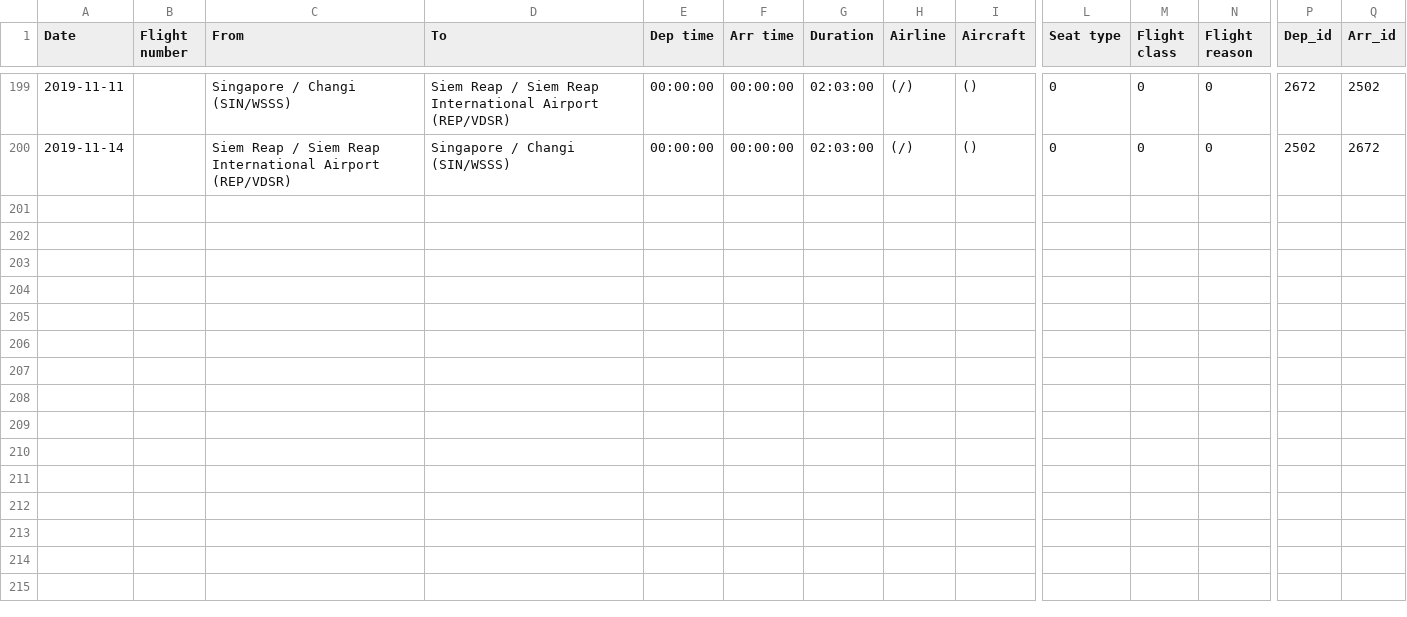
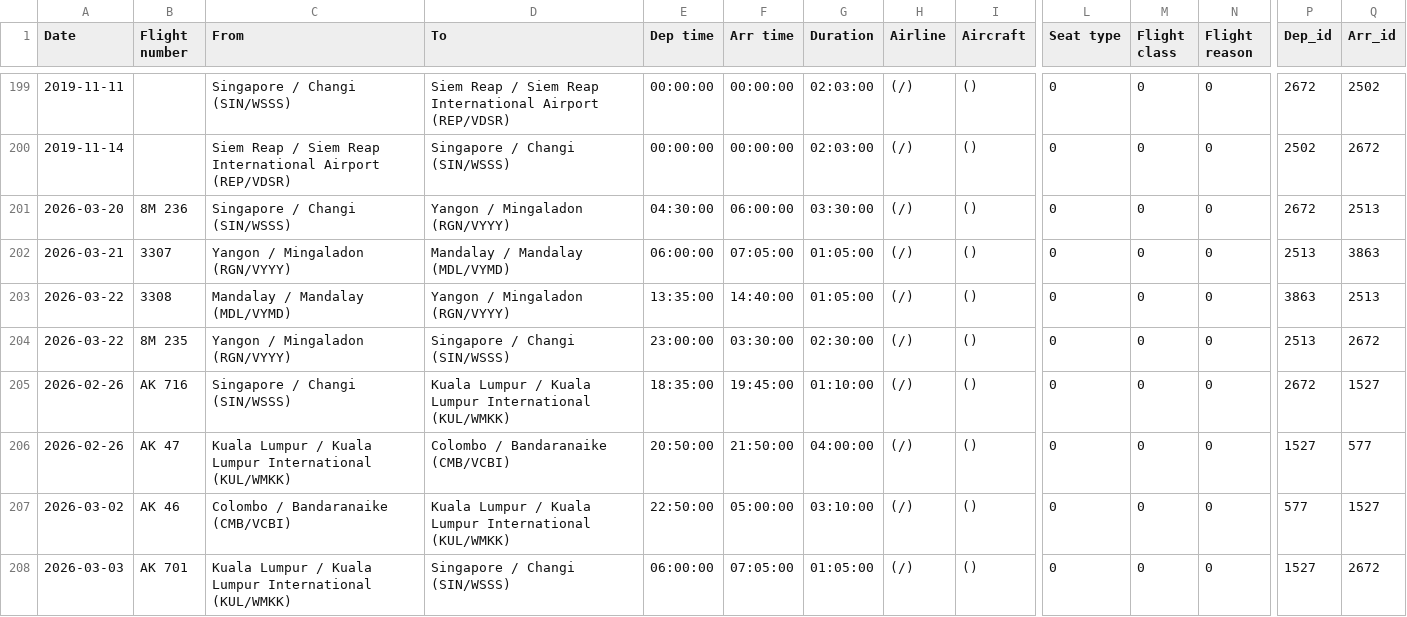
Before and after one commit to xuanx1/worldOyster, a CSV file: flightdiary.csv, drawn as a sheet; only a part is shown, gaps mark what is left out; rows hold the shown columns only; the diff names each change by its address in the sheet, - before the commit and + after, or states it on an @@ line.

```diff
--- a/flightdiary.csv
+++ b/flightdiary.csv
+row 201: 2026-03-20 | 8M 236 | Singapore / Changi (SIN/WSSS) | Yangon / Mingaladon (RGN/VYYY) | 04:30:00 | 06:00:00 | 03:30:00 | (/) | () | 0 | 0 | 0 | 2672 | 2513
+row 202: 2026-03-21 | 3307 | Yangon / Mingaladon (RGN/VYYY) | Mandalay / Mandalay (MDL/VYMD) | 06:00:00 | 07:05:00 | 01:05:00 | (/) | () | 0 | 0 | 0 | 2513 | 3863
+row 203: 2026-03-22 | 3308 | Mandalay / Mandalay (MDL/VYMD) | Yangon / Mingaladon (RGN/VYYY) | 13:35:00 | 14:40:00 | 01:05:00 | (/) | () | 0 | 0 | 0 | 3863 | 2513
+row 204: 2026-03-22 | 8M 235 | Yangon / Mingaladon (RGN/VYYY) | Singapore / Changi (SIN/WSSS) | 23:00:00 | 03:30:00 | 02:30:00 | (/) | () | 0 | 0 | 0 | 2513 | 2672
+row 205: 2026-02-26 | AK 716 | Singapore / Changi (SIN/WSSS) | Kuala Lumpur / Kuala Lumpur International (KUL/WMKK) | 18:35:00 | 19:45:00 | 01:10:00 | (/) | () | 0 | 0 | 0 | 2672 | 1527
+row 206: 2026-02-26 | AK 47 | Kuala Lumpur / Kuala Lumpur International (KUL/WMKK) | Colombo / Bandaranaike (CMB/VCBI) | 20:50:00 | 21:50:00 | 04:00:00 | (/) | () | 0 | 0 | 0 | 1527 | 577
+row 207: 2026-03-02 | AK 46 | Colombo / Bandaranaike (CMB/VCBI) | Kuala Lumpur / Kuala Lumpur International (KUL/WMKK) | 22:50:00 | 05:00:00 | 03:10:00 | (/) | () | 0 | 0 | 0 | 577 | 1527
+row 208: 2026-03-03 | AK 701 | Kuala Lumpur / Kuala Lumpur International (KUL/WMKK) | Singapore / Changi (SIN/WSSS) | 06:00:00 | 07:05:00 | 01:05:00 | (/) | () | 0 | 0 | 0 | 1527 | 2672
```
Also changed, not shown: 2 other files.
